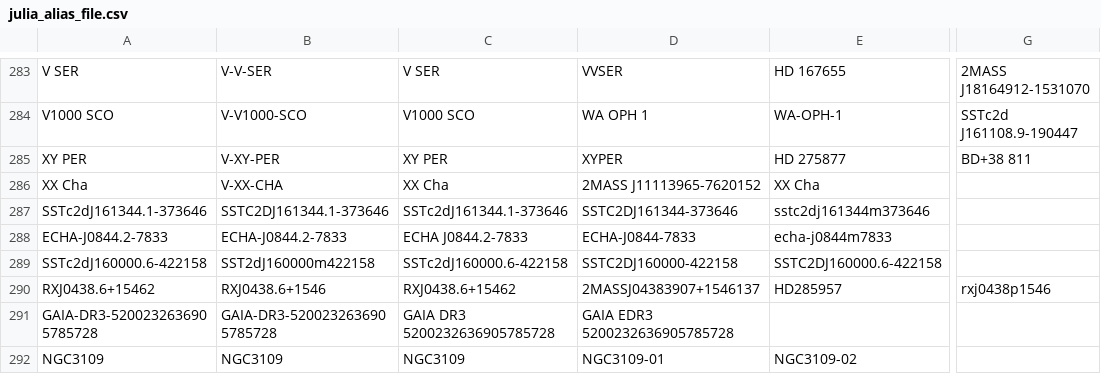
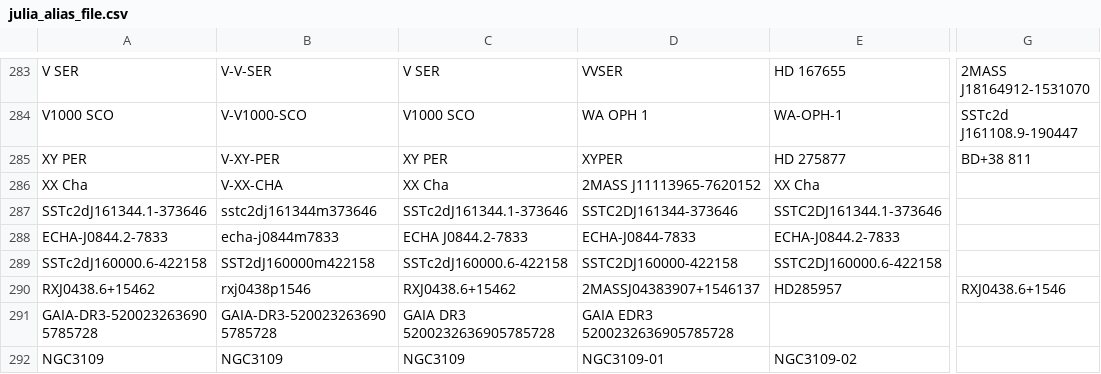
Before and after one commit to spacetelescope/ullyses-utils, a CSV file: utils/data/target_metadata/julia_alias_file.csv, drawn as a sheet; only a part is shown, gaps mark what is left out; the diff covers the shown part only; the diff names each change by its address in the sheet, - before the commit and + after, or states it on an @@ line.

Commit message:
swaped aliases columns so that the version wtih "m" and "p" for phone number aliases is in the MAST name column

```diff
--- a/utils/data/target_metadata/julia_alias_file.csv
+++ b/utils/data/target_metadata/julia_alias_file.csv
-B287: SSTC2DJ161344.1-373646
+B287: sstc2dj161344m373646
-E287: sstc2dj161344m373646
+E287: SSTC2DJ161344.1-373646
-B288: ECHA-J0844.2-7833
+B288: echa-j0844m7833
-E288: echa-j0844m7833
+E288: ECHA-J0844.2-7833
-B290: RXJ0438.6+1546
+B290: rxj0438p1546
-G290: rxj0438p1546
+G290: RXJ0438.6+1546
```
Also changed, not shown: 25 edited cells elsewhere in this file.
